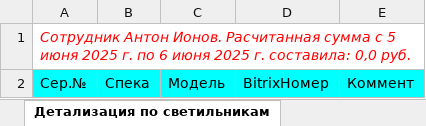
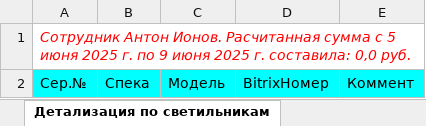
Before and after one commit to AlexGrig88/IonosLedWebMvc.Ver2, an Excel workbook: IonosLedWebMvc.Ver2/wwwroot/ExcelFilesDir/Details_For_Антон Ионов.xlsx, sheet Детализация по светильникам, drawn as a sheet; values as stored, in another font and other column widths than the file's, no borders; the diff names each change by its address in the sheet, - before the commit and + after, or states it on an @@ line.

```diff
--- a/IonosLedWebMvc.Ver2/wwwroot/ExcelFilesDir/Details_For_Антон Ионов.xlsx (sheet Детализация по светильникам)
+++ b/IonosLedWebMvc.Ver2/wwwroot/ExcelFilesDir/Details_For_Антон Ионов.xlsx (sheet Детализация по светильникам)
-A1: …г. по 6 июня 2025…
+A1: …г. по 9 июня 2025…
```
Also changed, not shown: 22 other files.
